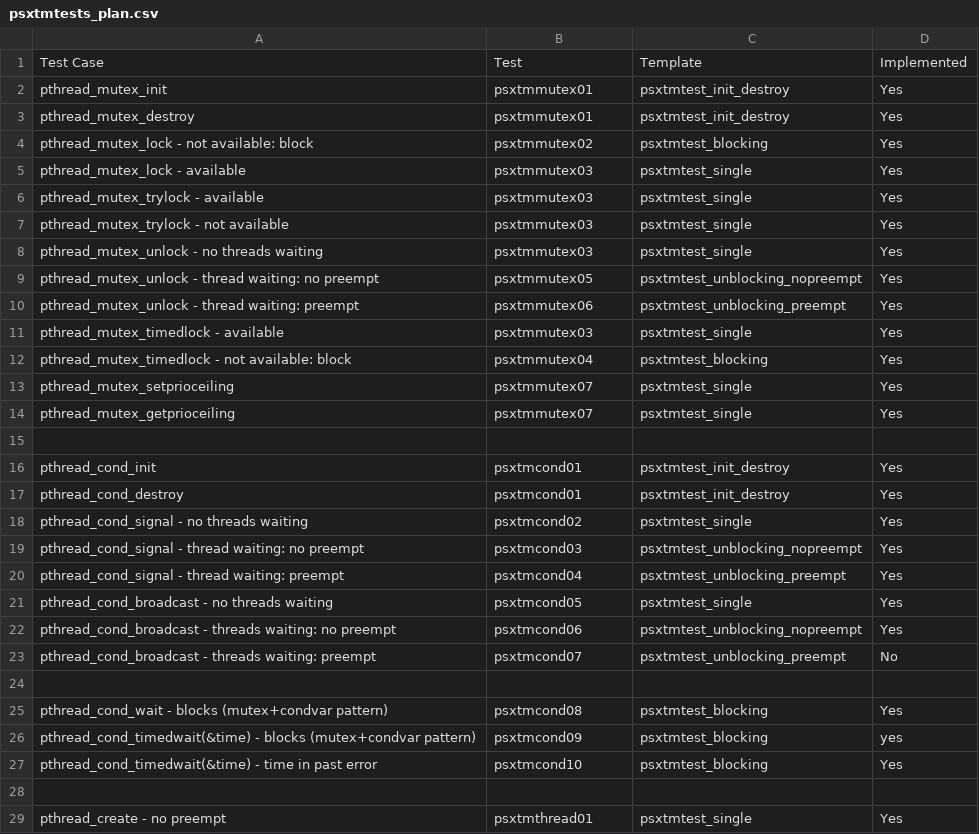
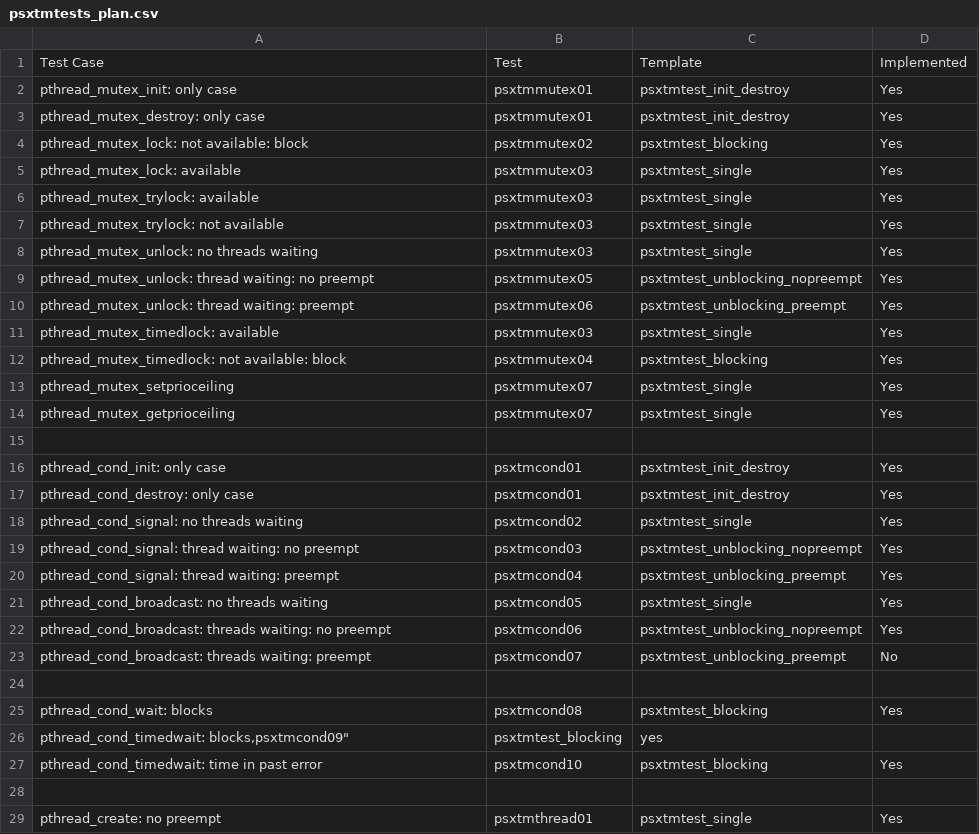
Before and after one commit to RTEMS/rtems, a CSV file: testsuites/psxtmtests/psxtmtests_plan.csv, drawn as a sheet; only a part is shown; the diff covers the shown part only.

Commit message:
psxtmtests_plan.csv: Update messages

```diff
--- a/testsuites/psxtmtests/psxtmtests_plan.csv
+++ b/testsuites/psxtmtests/psxtmtests_plan.csv
@@ -1,13 +1,13 @@
 "Test Case","Test","Template","Implemented"
-"pthread_mutex_init","psxtmmutex01","psxtmtest_init_destroy","Yes"
-"pthread_mutex_destroy","psxtmmutex01","psxtmtest_init_destroy","Yes"
-"pthread_mutex_lock - not available: block","psxtmmutex02","psxtmtest_blocking","Yes"
-"pthread_mutex_lock - available","psxtmmutex03","psxtmtest_single","Yes"
-"pthread_mutex_trylock - available","psxtmmutex03","psxtmtest_single","Yes"
-"pthread_mutex_trylock - not available","psxtmmutex03","psxtmtest_single","Yes"
-"pthread_mutex_unlock - no threads waiting","psxtmmutex03","psxtmtest_single","Yes"
-"pthread_mutex_unlock - thread waiting: no preempt","psxtmmutex05","psxtmtest_unblocking_nopreempt","Yes"
-"pthread_mutex_unlock - thread waiting: preempt","psxtmmutex06","psxtmtest_unblocking_preempt","Yes"
-"pthread_mutex_timedlock - available","psxtmmutex03","psxtmtest_single","Yes"
-"pthread_mutex_timedlock - not available: block","psxtmmutex04","psxtmtest_blocking","Yes"
+"pthread_mutex_init: only case","psxtmmutex01","psxtmtest_init_destroy","Yes"
+"pthread_mutex_destroy: only case","psxtmmutex01","psxtmtest_init_destroy","Yes"
+"pthread_mutex_lock: not available: block","psxtmmutex02","psxtmtest_blocking","Yes"
+"pthread_mutex_lock: available","psxtmmutex03","psxtmtest_single","Yes"
+"pthread_mutex_trylock: available","psxtmmutex03","psxtmtest_single","Yes"
+"pthread_mutex_trylock: not available","psxtmmutex03","psxtmtest_single","Yes"
+"pthread_mutex_unlock: no threads waiting","psxtmmutex03","psxtmtest_single","Yes"
+"pthread_mutex_unlock: thread waiting: no preempt","psxtmmutex05","psxtmtest_unblocking_nopreempt","Yes"
+"pthread_mutex_unlock: thread waiting: preempt","psxtmmutex06","psxtmtest_unblocking_preempt","Yes"
+"pthread_mutex_timedlock: available","psxtmmutex03","psxtmtest_single","Yes"
+"pthread_mutex_timedlock: not available: block","psxtmmutex04","psxtmtest_blocking","Yes"
 "pthread_mutex_setprioceiling","psxtmmutex07","psxtmtest_single","Yes"
@@ -16,12 +16,12 @@
-"pthread_cond_init","psxtmcond01","psxtmtest_init_destroy","Yes"
-"pthread_cond_destroy","psxtmcond01","psxtmtest_init_destroy","Yes"
-"pthread_cond_signal - no threads waiting","psxtmcond02","psxtmtest_single","Yes"
-"pthread_cond_signal - thread waiting: no preempt","psxtmcond03","psxtmtest_unblocking_nopreempt","Yes"
-"pthread_cond_signal - thread waiting: preempt","psxtmcond04","psxtmtest_unblocking_preempt","Yes"
-"pthread_cond_broadcast - no threads waiting","psxtmcond05","psxtmtest_single","Yes"
-"pthread_cond_broadcast -  threads waiting: no preempt","psxtmcond06","psxtmtest_unblocking_nopreempt","Yes"
-"pthread_cond_broadcast -  threads waiting: preempt","psxtmcond07","psxtmtest_unblocking_preempt","No"
+"pthread_cond_init: only case","psxtmcond01","psxtmtest_init_destroy","Yes"
+"pthread_cond_destroy: only case","psxtmcond01","psxtmtest_init_destroy","Yes"
+"pthread_cond_signal: no threads waiting","psxtmcond02","psxtmtest_single","Yes"
+"pthread_cond_signal: thread waiting: no preempt","psxtmcond03","psxtmtest_unblocking_nopreempt","Yes"
+"pthread_cond_signal: thread waiting: preempt","psxtmcond04","psxtmtest_unblocking_preempt","Yes"
+"pthread_cond_broadcast: no threads waiting","psxtmcond05","psxtmtest_single","Yes"
+"pthread_cond_broadcast:  threads waiting: no preempt","psxtmcond06","psxtmtest_unblocking_nopreempt","Yes"
+"pthread_cond_broadcast:  threads waiting: preempt","psxtmcond07","psxtmtest_unblocking_preempt","No"
 
-"pthread_cond_wait - blocks (mutex+condvar pattern)","psxtmcond08","psxtmtest_blocking","Yes"
-"pthread_cond_timedwait(&time) - blocks (mutex+condvar pattern)","psxtmcond09","psxtmtest_blocking","yes"
-"pthread_cond_timedwait(&time) - time in past error","psxtmcond10","psxtmtest_blocking","Yes"
+"pthread_cond_wait: blocks","psxtmcond08","psxtmtest_blocking","Yes"
+"pthread_cond_timedwait: blocks,"psxtmcond09","psxtmtest_blocking","yes"
+"pthread_cond_timedwait: time in past error","psxtmcond10","psxtmtest_blocking","Yes"
@@ -29 +29 @@
-"pthread_create - no preempt","psxtmthread01","psxtmtest_single","Yes"
+"pthread_create: no preempt","psxtmthread01","psxtmtest_single","Yes"
```
Also changed, not shown: 75 edited cells elsewhere in this file.
